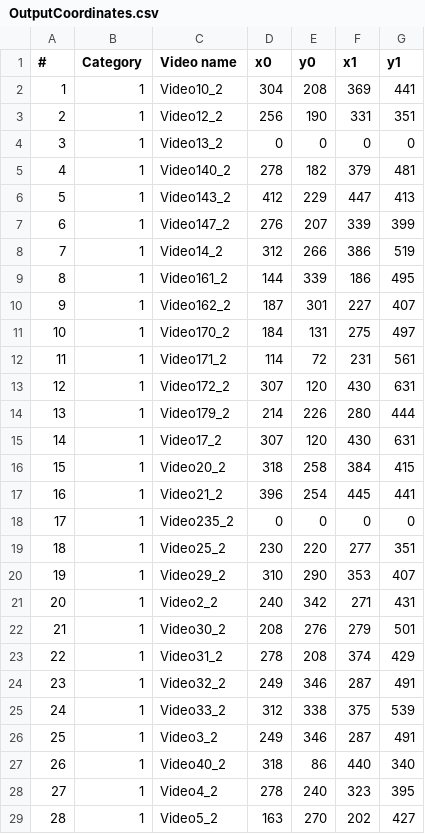
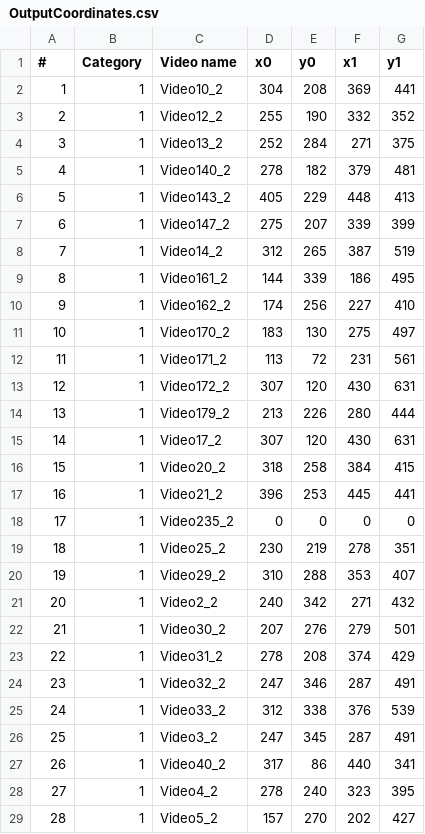
Before and after one commit to eto1302/License-Plate-Recognition, a CSV file: dataset/OutputCoordinates.csv, drawn as a sheet; only a part is shown; the diff covers the shown part only.

```diff
--- a/dataset/OutputCoordinates.csv
+++ b/dataset/OutputCoordinates.csv
@@ -2,28 +2,28 @@
 1,1,Video10_2,304,208,369,441
-2,1,Video12_2,256,190,331,351
-3,1,Video13_2,0,0,0,0
+2,1,Video12_2,255,190,332,352
+3,1,Video13_2,252,284,271,375
 4,1,Video140_2,278,182,379,481
-5,1,Video143_2,412,229,447,413
-6,1,Video147_2,276,207,339,399
-7,1,Video14_2,312,266,386,519
+5,1,Video143_2,405,229,448,413
+6,1,Video147_2,275,207,339,399
+7,1,Video14_2,312,265,387,519
 8,1,Video161_2,144,339,186,495
-9,1,Video162_2,187,301,227,407
-10,1,Video170_2,184,131,275,497
-11,1,Video171_2,114,72,231,561
+9,1,Video162_2,174,256,227,410
+10,1,Video170_2,183,130,275,497
+11,1,Video171_2,113,72,231,561
 12,1,Video172_2,307,120,430,631
-13,1,Video179_2,214,226,280,444
+13,1,Video179_2,213,226,280,444
 14,1,Video17_2,307,120,430,631
 15,1,Video20_2,318,258,384,415
-16,1,Video21_2,396,254,445,441
+16,1,Video21_2,396,253,445,441
 17,1,Video235_2,0,0,0,0
-18,1,Video25_2,230,220,277,351
-19,1,Video29_2,310,290,353,407
-20,1,Video2_2,240,342,271,431
-21,1,Video30_2,208,276,279,501
+18,1,Video25_2,230,219,278,351
+19,1,Video29_2,310,288,353,407
+20,1,Video2_2,240,342,271,432
+21,1,Video30_2,207,276,279,501
 22,1,Video31_2,278,208,374,429
-23,1,Video32_2,249,346,287,491
-24,1,Video33_2,312,338,375,539
-25,1,Video3_2,249,346,287,491
-26,1,Video40_2,318,86,440,340
+23,1,Video32_2,247,346,287,491
+24,1,Video33_2,312,338,376,539
+25,1,Video3_2,247,345,287,491
+26,1,Video40_2,317,86,440,341
 27,1,Video4_2,278,240,323,395
-28,1,Video5_2,163,270,202,427
+28,1,Video5_2,157,270,202,427
```
Also changed, not shown: 2 edited cells elsewhere in this file, 1 other file.
